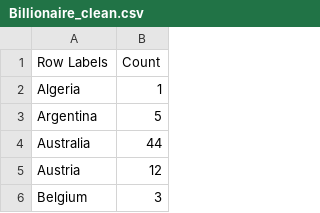
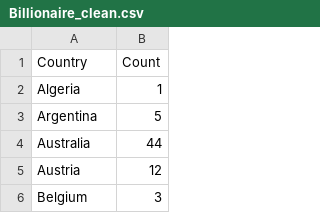
Before and after one commit to BinaryTwee/FIT3179, a CSV file: data/Billionaire_clean.csv, drawn as a sheet; only a part is shown.

Commit message:
Update Billionaire_clean.csv

```diff
--- a/data/Billionaire_clean.csv
+++ b/data/Billionaire_clean.csv
@@ -1,2 +1,2 @@
-Row Labels,Count
+Country,Count
 Algeria,1
```
